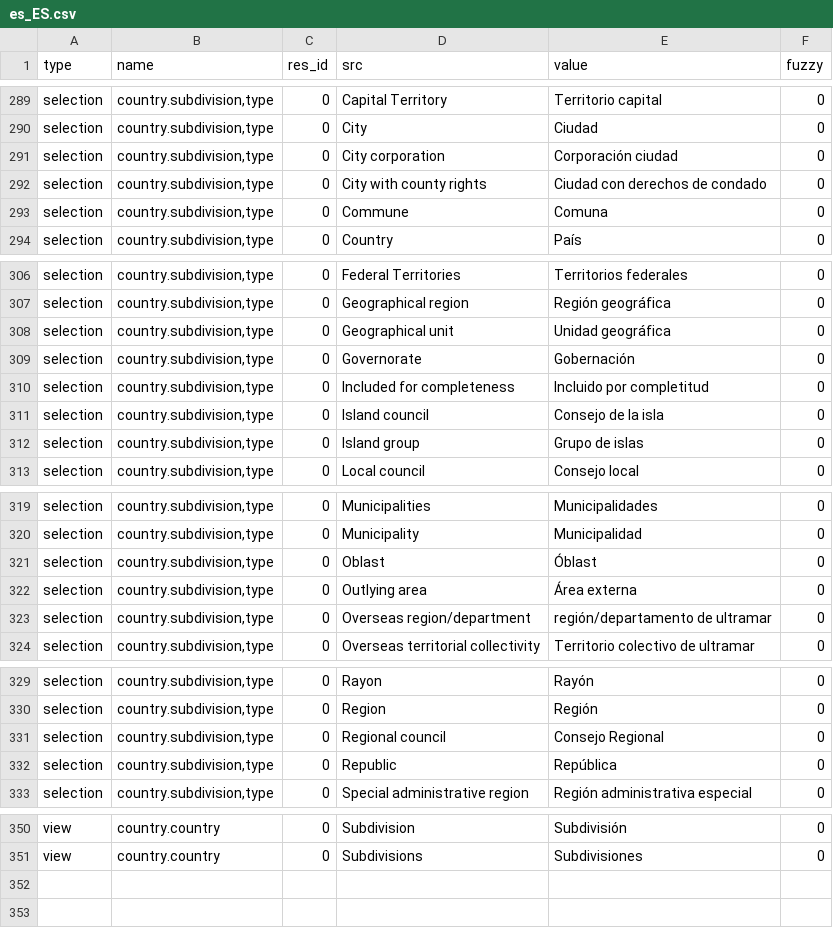
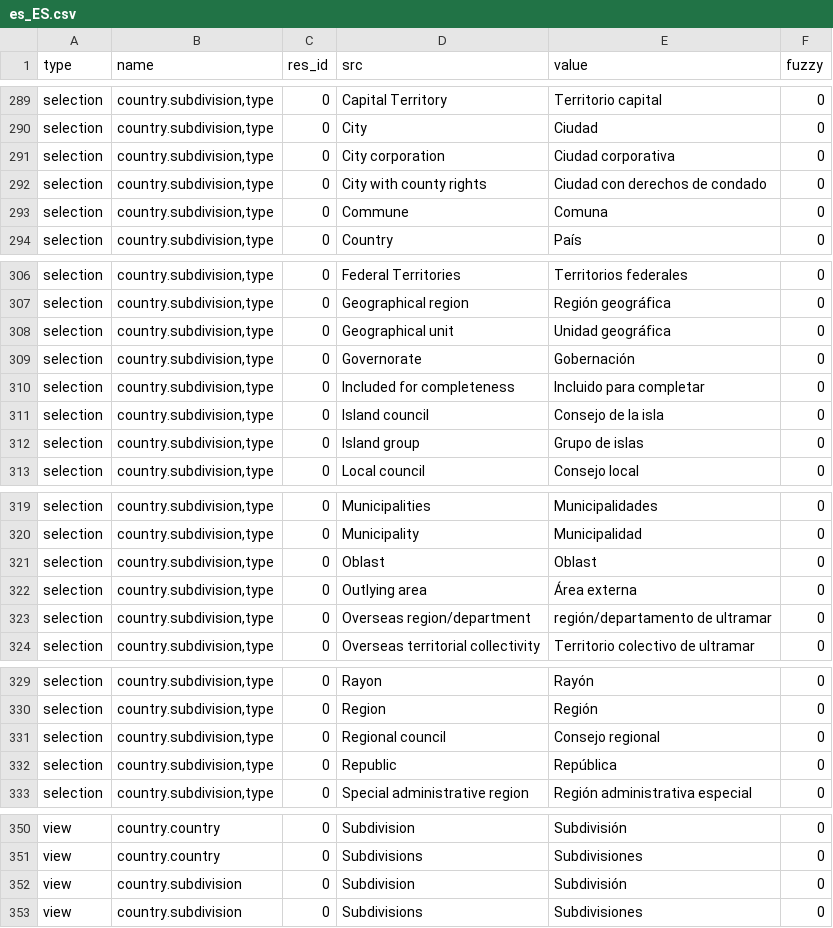
Before and after one commit to coopengo/country, a CSV file: es_ES.csv, drawn as a sheet; only a part is shown, gaps mark what is left out.

Commit message:
Added es_ES translations

```diff
--- a/es_ES.csv
+++ b/es_ES.csv
@@ -292,3 +292,3 @@ selection,"country.subdivision,type",0,Capital Territory,Territorio capital,0
 selection,"country.subdivision,type",0,City,Ciudad,0
-selection,"country.subdivision,type",0,City corporation,Corporación ciudad,0
+selection,"country.subdivision,type",0,City corporation,Ciudad corporativa,0
 selection,"country.subdivision,type",0,City with county rights,Ciudad con derechos de condado,0
@@ -311,3 +311,3 @@ selection,"country.subdivision,type",0,Geographical unit,Unidad geográfica,0
 selection,"country.subdivision,type",0,Governorate,Gobernación,0
-selection,"country.subdivision,type",0,Included for completeness,Incluido por completitud,0
+selection,"country.subdivision,type",0,Included for completeness,Incluido para completar,0
 selection,"country.subdivision,type",0,Island council,Consejo de la isla,0
@@ -322,3 +322,3 @@ selection,"country.subdivision,type",0,Municipalities,Municipalidades,0
 selection,"country.subdivision,type",0,Municipality,Municipalidad,0
-selection,"country.subdivision,type",0,Oblast,Óblast,0
+selection,"country.subdivision,type",0,Oblast,Oblast,0
 selection,"country.subdivision,type",0,Outlying area,Área externa,0
@@ -332,3 +332,3 @@ selection,"country.subdivision,type",0,Rayon,Rayón,0
 selection,"country.subdivision,type",0,Region,Región,0
-selection,"country.subdivision,type",0,Regional council,Consejo Regional,0
+selection,"country.subdivision,type",0,Regional council,Consejo regional,0
 selection,"country.subdivision,type",0,Republic,República,0
@@ -353 +353,3 @@ view,country.country,0,Subdivision,Subdivisión,0
 view,country.country,0,Subdivisions,Subdivisiones,0
+view,country.subdivision,0,Subdivision,Subdivisión,0
+view,country.subdivision,0,Subdivisions,Subdivisiones,0
```
